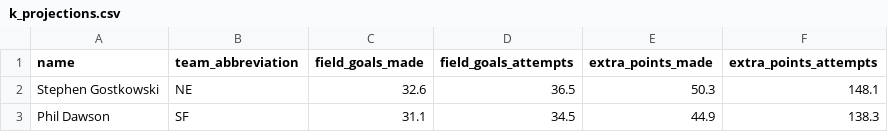
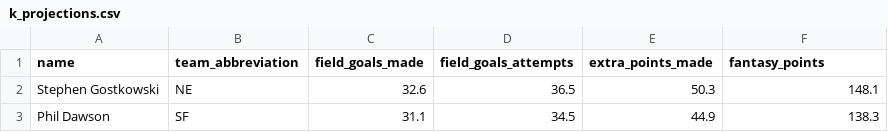
Before and after one commit to sachinahj/fantasy-fiend, a CSV file: app/assets/CSVs/2014projections/k_projections.csv, drawn as a sheet; only a part is shown.

```diff
--- a/app/assets/CSVs/2014projections/k_projections.csv
+++ b/app/assets/CSVs/2014projections/k_projections.csv
@@ -1,2 +1,2 @@
-name,team_abbreviation,field_goals_made,field_goals_attempts,extra_points_made,extra_points_attempts
+name,team_abbreviation,field_goals_made,field_goals_attempts,extra_points_made,fantasy_points
 Stephen Gostkowski,NE,32.6,36.5,50.3,148.1
```
Also changed, not shown: 7 other files.
